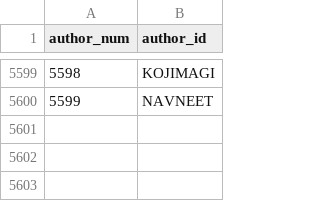
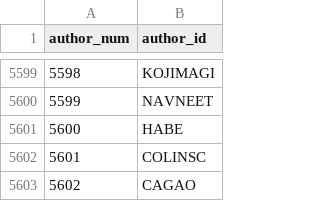
Before and after one commit to madsen/cpan-once-a-week-data, a CSV file: authors.csv, drawn as a sheet; only a part is shown, gaps mark what is left out; the diff names each change by its address in the sheet, - before the commit and + after, or states it on an @@ line.

Commit message:
Commit release data up to 2012-Mar-20 23:25:41

```diff
--- a/authors.csv
+++ b/authors.csv
+row 5601: 5600 | HABE
+row 5602: 5601 | COLINSC
+row 5603: 5602 | CAGAO
```
